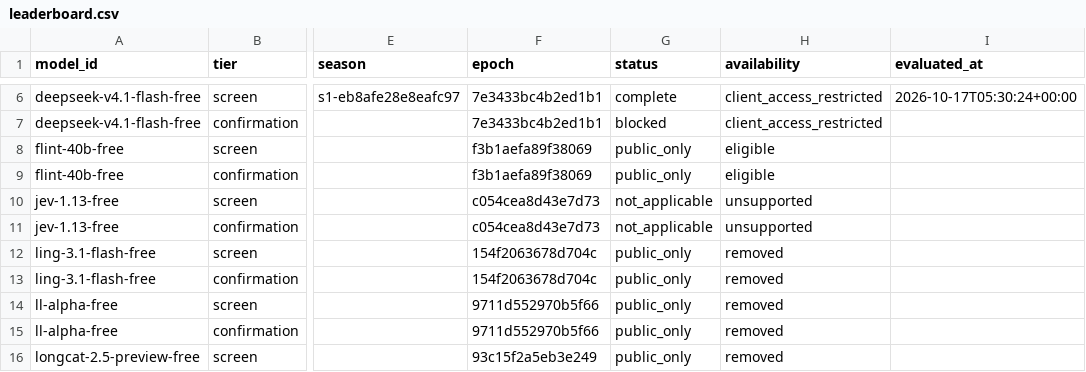
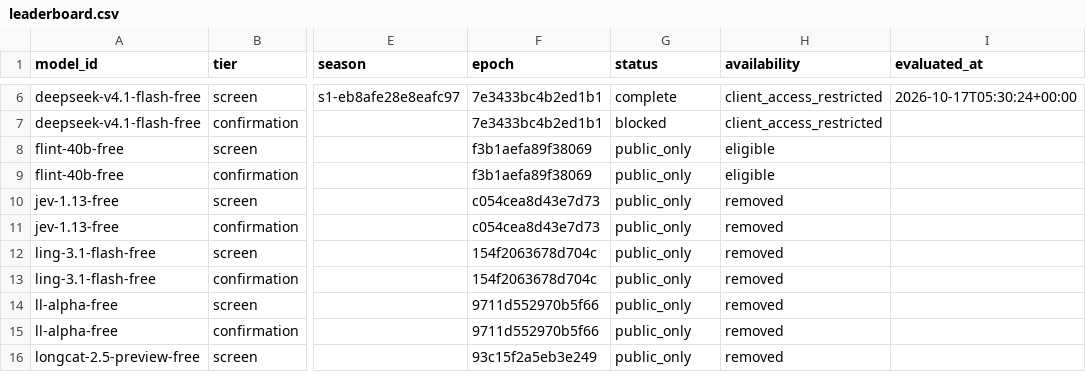
Before and after one commit to 1duo/opencode-free-leaderboard, a CSV file: site/leaderboard.csv, drawn as a sheet; only a part is shown, gaps mark what is left out; the diff names each change by its address in the sheet, - before the commit and + after, or states it on an @@ line.

Commit message:
Publish reproducible free-model leaderboard snapshot

```diff
--- a/site/leaderboard.csv
+++ b/site/leaderboard.csv
-G10:G11 (status): not_applicable
+G10:G11 (status): public_only
-H10:H11 (availability): unsupported
+H10:H11 (availability): removed
```
Also changed, not shown: 2 other files.
